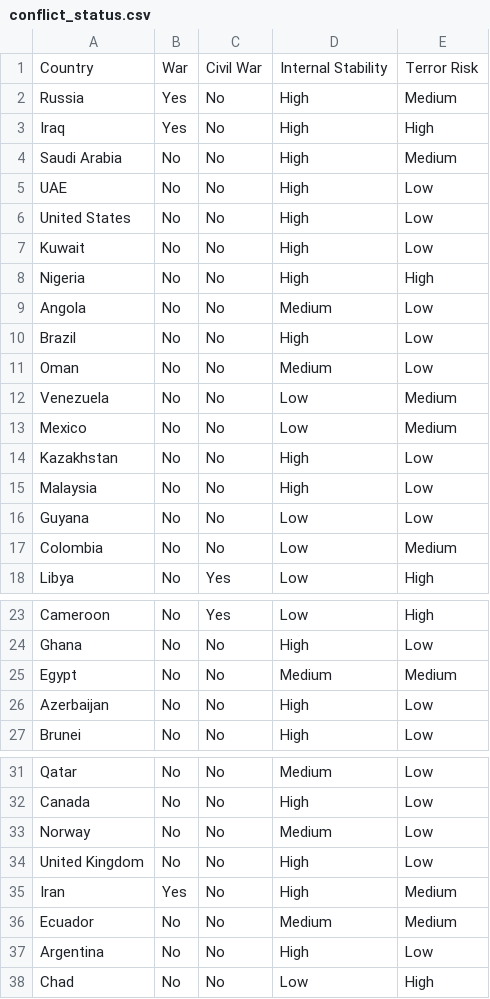
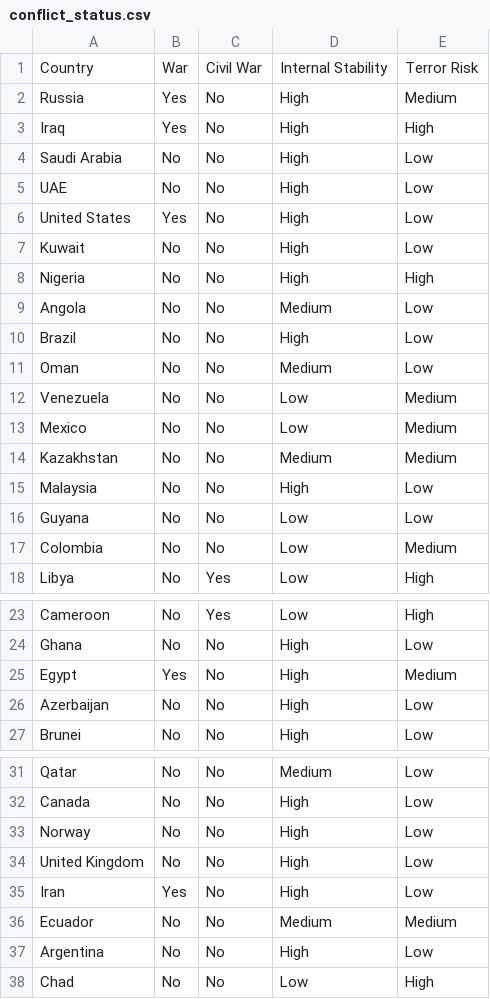
Before and after one commit to kajaredhruv433/ETHackthon_RunTimeError, a CSV file: csv/conflict_status.csv, drawn as a sheet; only a part is shown, gaps mark what is left out.

```diff
--- a/csv/conflict_status.csv
+++ b/csv/conflict_status.csv
@@ -3,5 +3,5 @@ Russia,Yes,No,High,Medium
 Iraq,Yes,No,High,High
-Saudi Arabia,No,No,High,Medium
+Saudi Arabia,No,No,High,Low
 UAE,No,No,High,Low
-United States,No,No,High,Low
+United States,Yes,No,High,Low
 Kuwait,No,No,High,Low
@@ -13,3 +13,3 @@ Venezuela,No,No,Low,Medium
 Mexico,No,No,Low,Medium
-Kazakhstan,No,No,High,Low
+Kazakhstan,No,No,Medium,Medium
 Malaysia,No,No,High,Low
@@ -24,3 +24,3 @@ Cameroon,No,Yes,Low,High
 Ghana,No,No,High,Low
-Egypt,No,No,Medium,Medium
+Egypt,Yes,No,High,Medium
 Azerbaijan,No,No,High,Low
@@ -32,5 +32,5 @@ Qatar,No,No,Medium,Low
 Canada,No,No,High,Low
-Norway,No,No,Medium,Low
+Norway,No,No,High,Low
 United Kingdom,No,No,High,Low
-Iran,Yes,No,High,Medium
+Iran,Yes,No,High,Low
 Ecuador,No,No,Medium,Medium
```
Also changed, not shown: csv/chokepoint_dependency.csv, csv/diplomatic_risk.csv, 12 other files.
